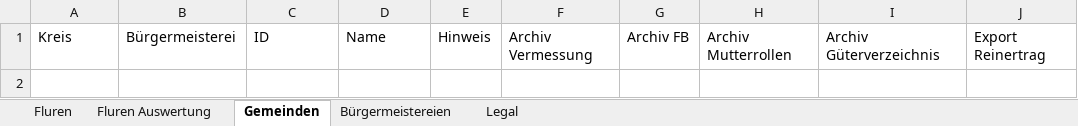
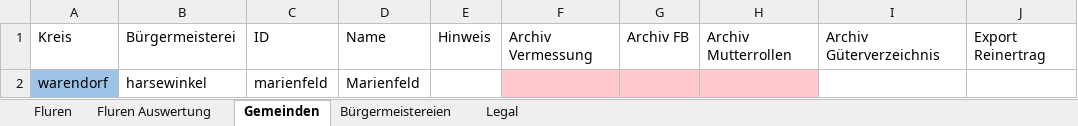
Before and after one commit to bktheg/dortmund1826-data, an Excel workbook: admin/muenster/sonstige.xlsx, sheet Gemeinden, drawn as a sheet; values as stored, in another font and other column widths than the file's, no borders; table styles not drawn; the diff names each change by its address in the sheet, - before the commit and + after, or states it on an @@ line.

```diff
--- a/admin/muenster/sonstige.xlsx (sheet Gemeinden)
+++ b/admin/muenster/sonstige.xlsx (sheet Gemeinden)
+row 2: warendorf | harsewinkel | marienfeld | Marienfeld
```
Also changed, not shown: sheet Fluren, sheet Fluren Auswertung, admin/arnsberg/kreis-bochum.xlsx, admin/arnsberg/kreis-dortmund.xlsx, 7 other files.
